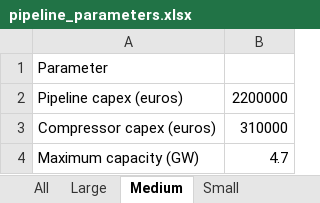
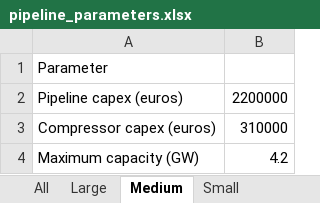
Before and after one commit to ClimateCompatibleGrowth/GeoH2, an Excel workbook: Parameters/pipeline_parameters.xlsx, sheet Medium, drawn as a sheet; values as stored, in another font and other column widths than the file's, no borders; the diff names each change by its address in the sheet, - before the commit and + after, or states it on an @@ line.

```diff
--- a/Parameters/pipeline_parameters.xlsx (sheet Medium)
+++ b/Parameters/pipeline_parameters.xlsx (sheet Medium)
-B4: 4.7
+B4: 4.2
```
Also changed, not shown: sheet Small, Parameters/conversion_parameters.xlsx, Parameters/transport_parameters.xlsx, 1 other file.
